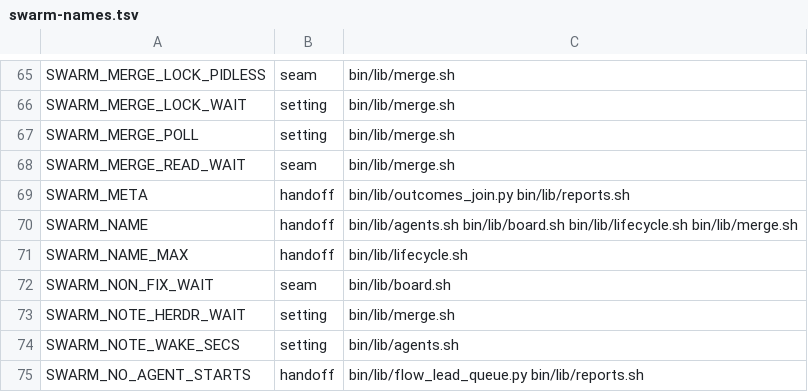
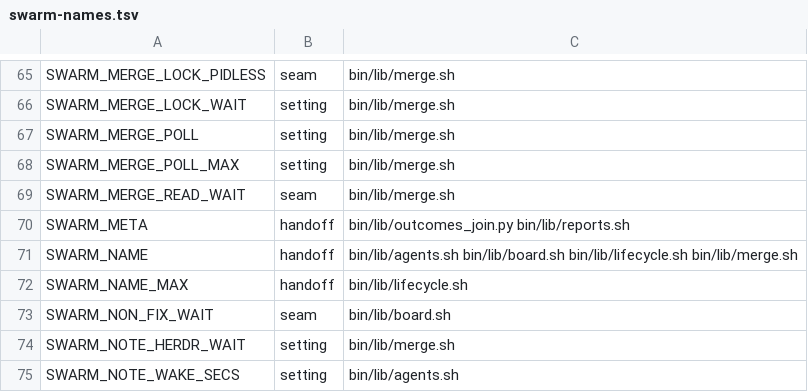
Before and after one commit to redscaresu/swarm-dev, a TSV file: docs/port/swarm-names.tsv, drawn as a sheet; only a part is shown, gaps mark what is left out; the shorter side is filled out with more unchanged rows.

```diff
--- a/docs/port/swarm-names.tsv
+++ b/docs/port/swarm-names.tsv
@@ -67,2 +67,3 @@ SWARM_MERGE_LOCK_WAIT	setting	bin/lib/merge.sh
 SWARM_MERGE_POLL	setting	bin/lib/merge.sh
+SWARM_MERGE_POLL_MAX	setting	bin/lib/merge.sh
 SWARM_MERGE_READ_WAIT	seam	bin/lib/merge.sh
```
Also changed, not shown: docs/port/tests.tsv, 6 other files.
